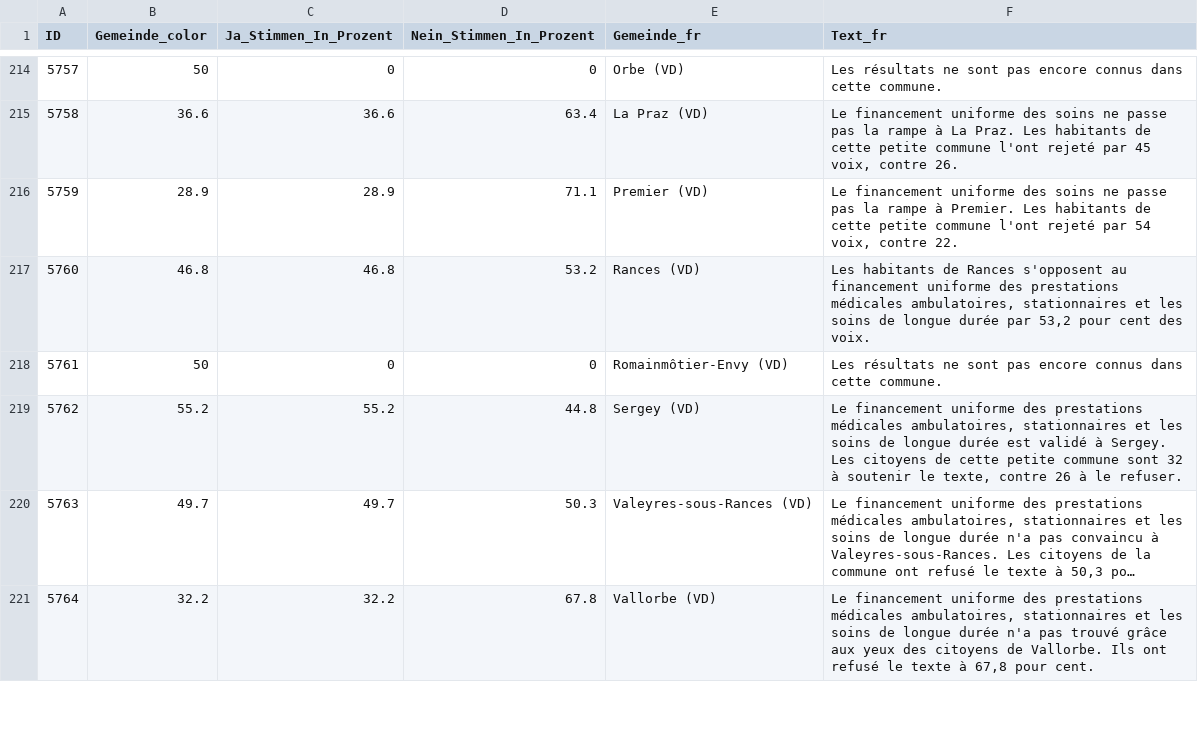
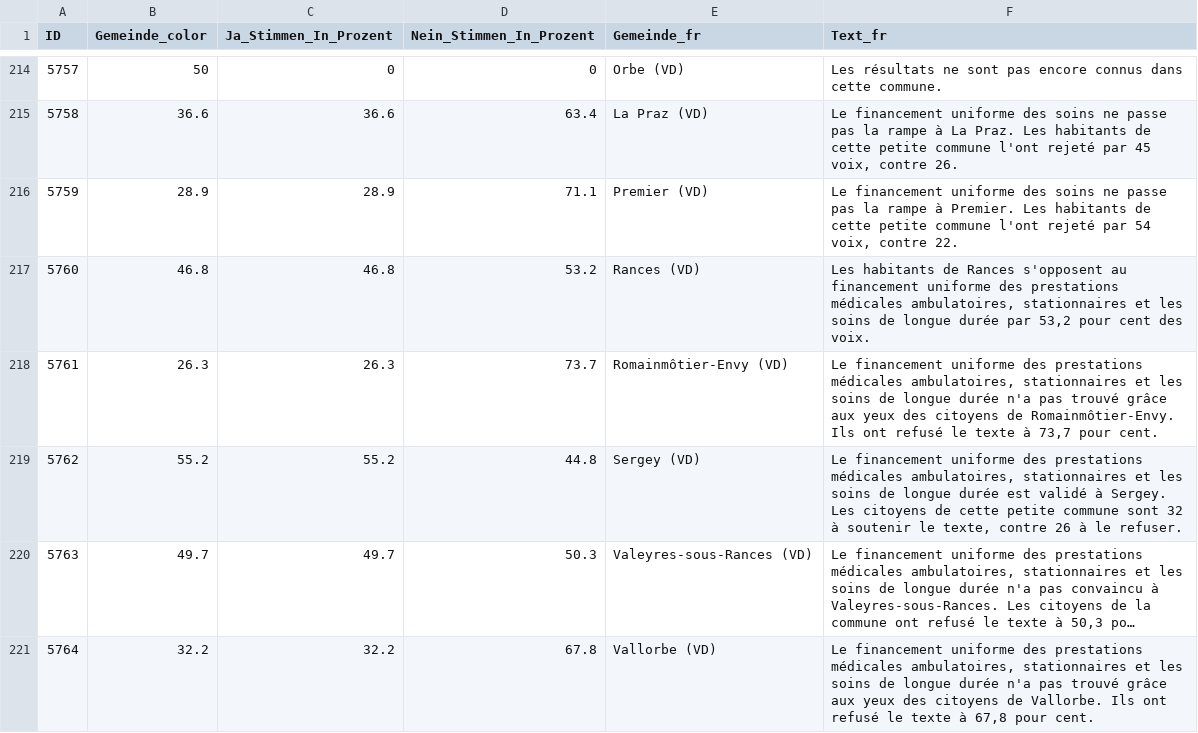
Before and after one commit to awp-finanznachrichten/lena_november2024, a CSV file: Output_Cantons/VD_CH_Gesundheitsleistungen_dw_fr.csv, drawn as a sheet; only a part is shown, gaps mark what is left out; long unchanged cells end in …; the diff covers the shown part only.

```diff
--- a/Output_Cantons/VD_CH_Gesundheitsleistungen_dw_fr.csv
+++ b/Output_Cantons/VD_CH_Gesundheitsleistungen_dw_fr.csv
@@ -217,3 +217,3 @@
 5760,46.8,46.8,53.2,"Rances (VD)","Les habitants de Rances s'opposent au financement uniforme des prestations médicales ambulatoires, stationnaires et les soins de longue durée par 53,2 pour cent des voix."
-5761,50,0,0,"Romainmôtier-Envy (VD)","Les résultats ne sont pas encore connus dans cette commune."
+5761,26.3,26.3,73.7,"Romainmôtier-Envy (VD)","Le financement uniforme des prestations médicales ambulatoires, stationnaires et les soins de longue durée n'a pas trouvé grâce aux yeux des citoyens de Romainmôtier-Envy. Ils ont refusé le texte à 73,7 pour cent."
 5762,55.2,55.2,44.8,"Sergey (VD)","Le financement uniforme des prestations médicales ambulatoires, stationnaires et les soins de longue durée est validé à Sergey. Les citoyens de cette petite commune sont 32 à soutenir le texte, contre 26 à le refuser."
```
Also changed, not shown: 36 edited cells elsewhere in this file, Output_Cantons/BL_CH_Gesundheitsleistungen_dw_de.csv, Output_Cantons/BL_CH_Mietrecht_Untermiete_dw_de.csv, 39 other files.
